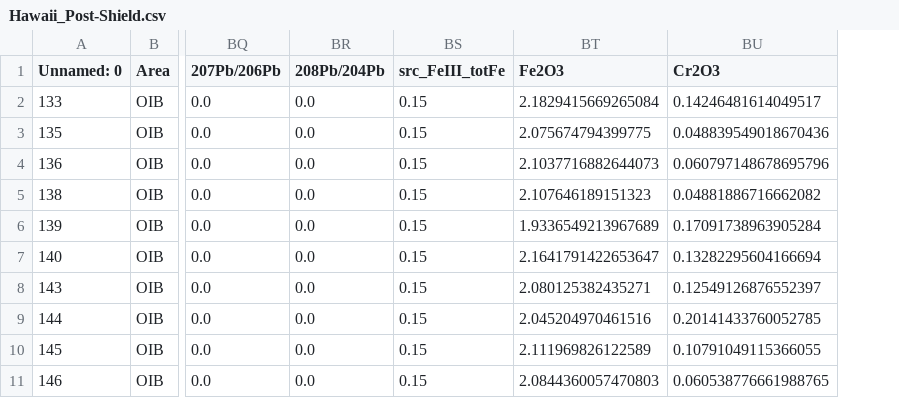
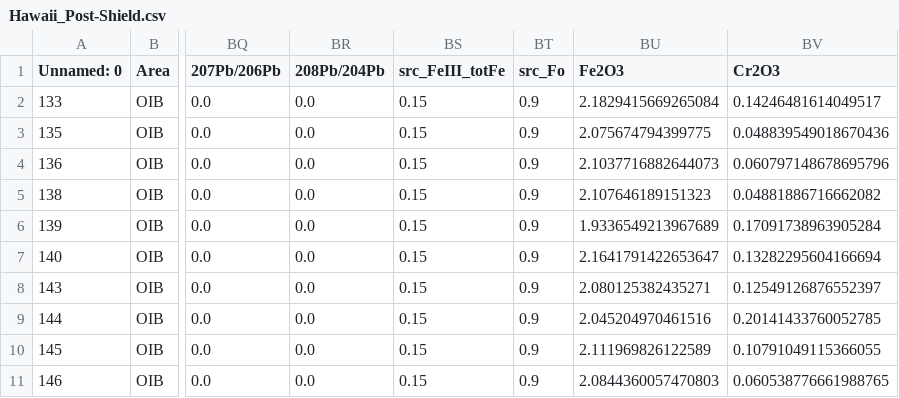
Before and after one commit to fmcnab/meltPT, a CSV file: Examples/Hawaii/Hawaii_Post-Shield.csv, drawn as a sheet; only a part is shown, gaps mark what is left out; the diff names each change by its address in the sheet, - before the commit and + after, or states it on an @@ line.

Commit message:
redo morb and hawaiian examples

```diff
--- a/Examples/Hawaii/Hawaii_Post-Shield.csv
+++ b/Examples/Hawaii/Hawaii_Post-Shield.csv
+column BT (src_Fo), rows 2-11: all 0.9
```
Also changed, not shown: Examples/MORBs/ridges_Tp.csv, 26 other files.
